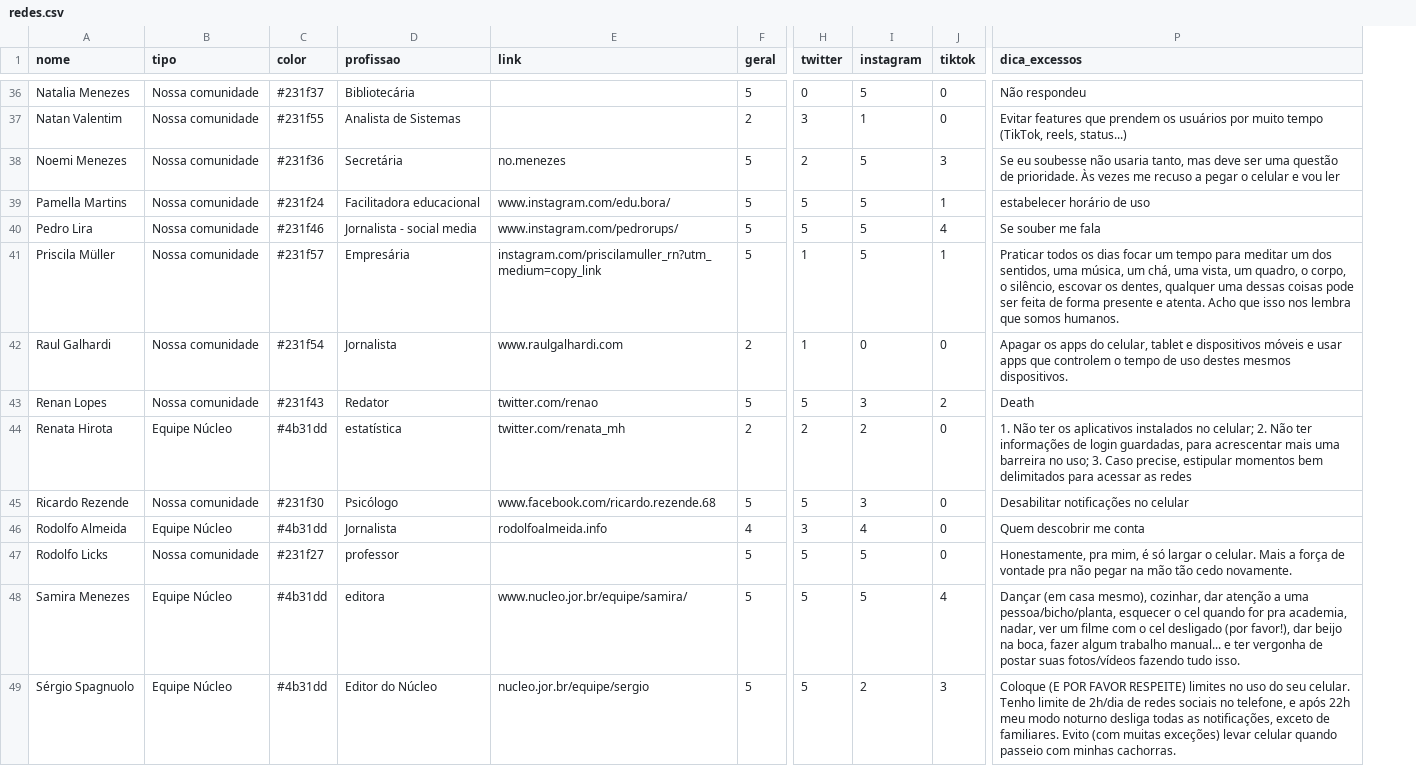
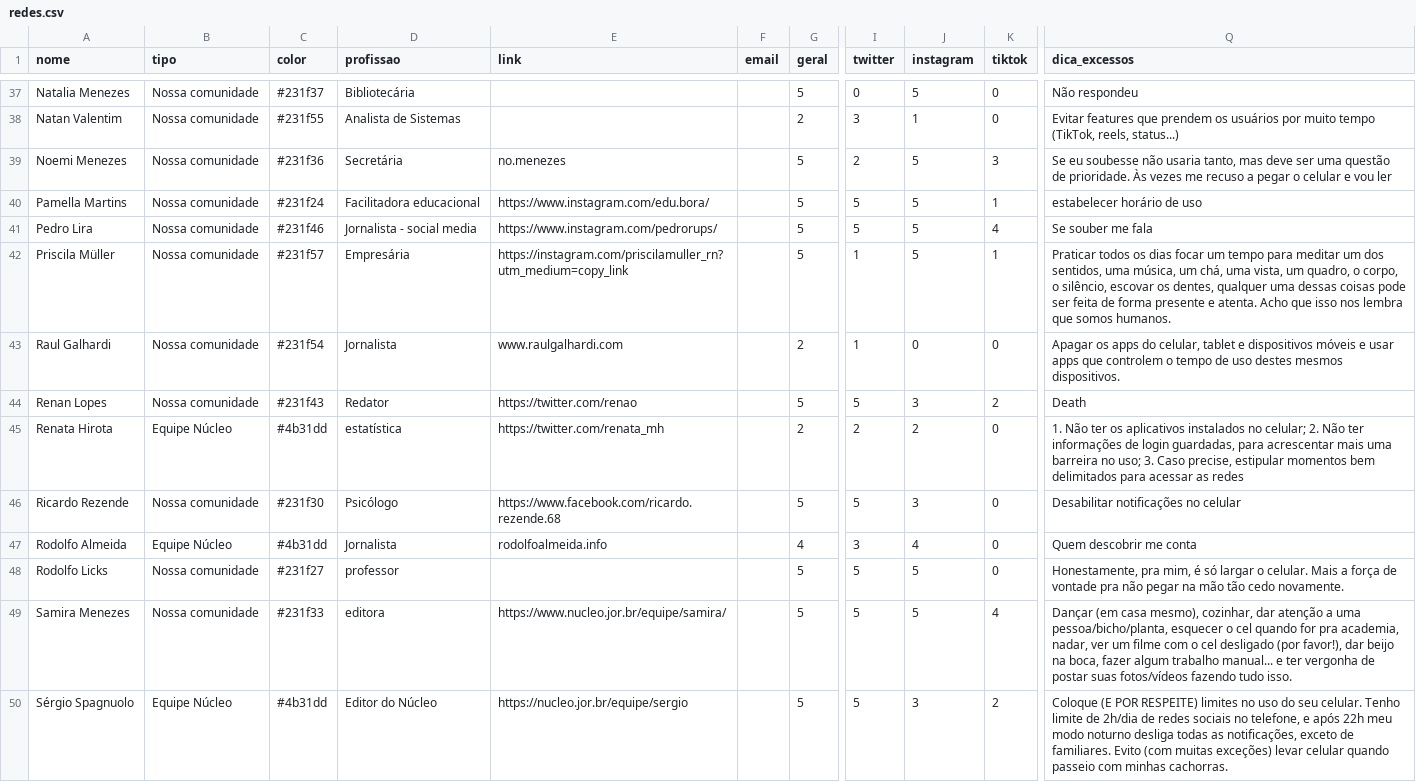
Before and after one commit to sergiospagnuolo/especial-nucleo-uso-redes, a CSV file: _data/redes.csv, drawn as a sheet; only a part is shown, gaps mark what is left out; addresses are those after the commit; the diff covers the shown part only; the diff names each change by its address in the sheet, - before the commit and + after, or states it on an @@ line.

```diff
--- a/_data/redes.csv
+++ b/_data/redes.csv
+column F (email), empty
-E40 (link): www.instagram.com/edu.bora/
+E40 (link): https://www.instagram.com/edu.bora/
-E41 (link): www.instagram.com/pedrorups/
+E41 (link): https://www.instagram.com/pedrorups/
-E42 (link): instagram.com/priscilamuller_rn?utm_medium=copy_link
+E42 (link): https://instagram.com/priscilamuller_rn?utm_medium=copy_link
-E44 (link): twitter.com/renao
+E44 (link): https://twitter.com/renao
-E45 (link): twitter.com/renata_mh
+E45 (link): https://twitter.com/renata_mh
-E46 (link): www.facebook.com/ricardo.rezende.68
+E46 (link): https://www.facebook.com/ricardo.rezende.68
-B49 (tipo): Equipe Núcleo
+B49 (tipo): Nossa comunidade
-C49 (color): #4b31dd
+C49 (color): #231f33
-E49 (link): www.nucleo.jor.br/equipe/samira/
+E49 (link): https://www.nucleo.jor.br/equipe/samira/
-E50 (link): nucleo.jor.br/equipe/sergio
+E50 (link): https://nucleo.jor.br/equipe/sergio
-J50 (instagram): 2
+J50 (instagram): 3
-K50 (tiktok): 3
+K50 (tiktok): 2
-Q50 (dica_excessos): …(E POR FAVOR RESPEITE) limites…
+Q50 (dica_excessos): …(E POR RESPEITE) limites…
```
Also changed, not shown: 1 added row and 16 edited cells elsewhere in this file, 1 other file.
